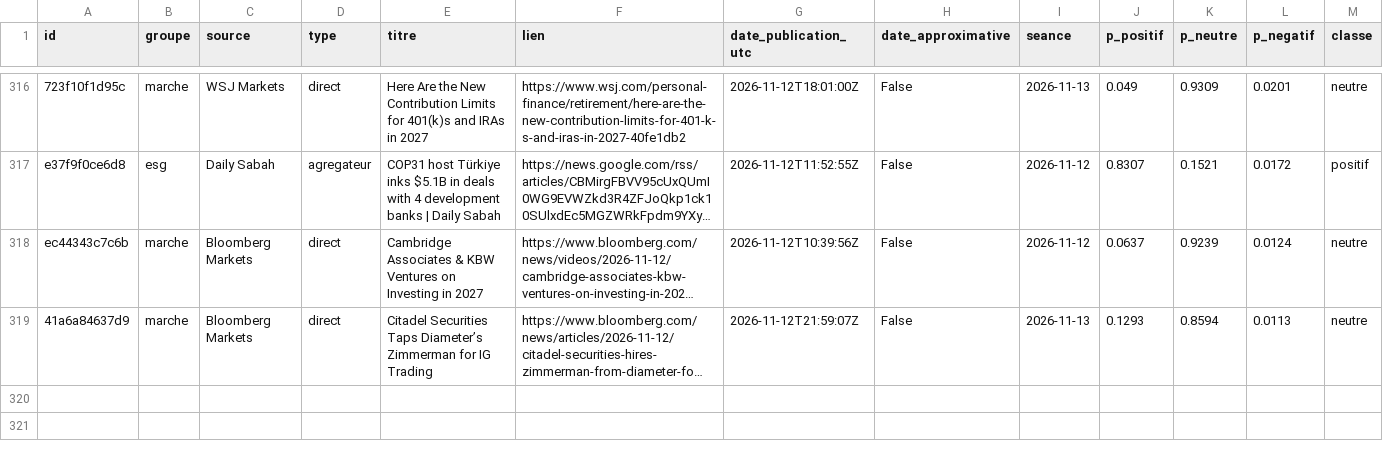
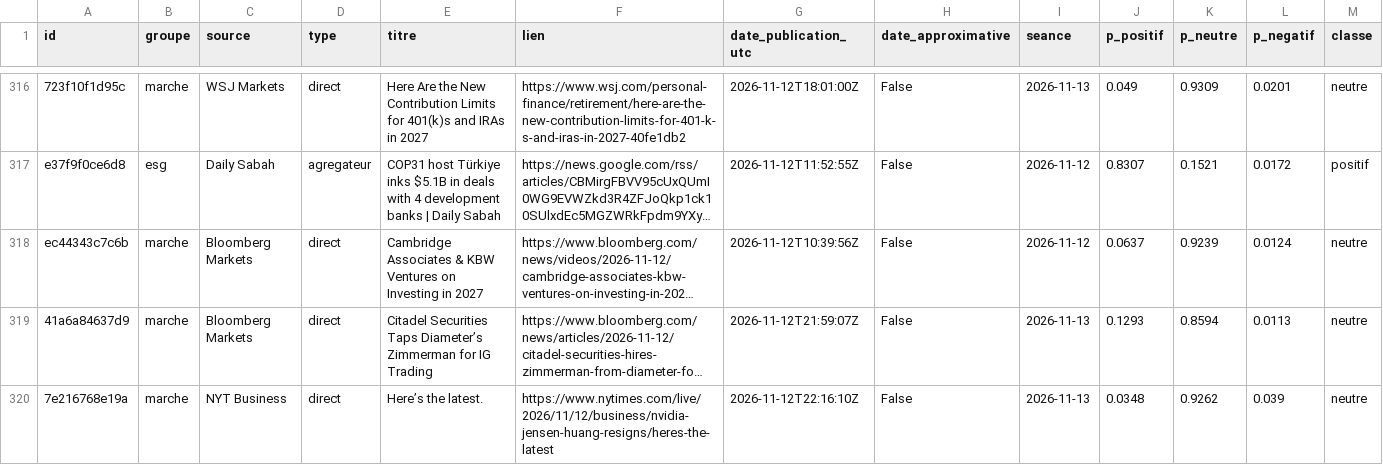
Before and after one commit to Gaaabbb444/contrepoint, a CSV file: data/titres/2026/11/2026-11-12.csv, drawn as a sheet; only a part is shown, gaps mark what is left out; long unchanged cells end in …; rows hold the shown columns only; the diff names each change by its address in the sheet, - before the commit and + after, or states it on an @@ line.

```diff
--- a/data/titres/2026/11/2026-11-12.csv
+++ b/data/titres/2026/11/2026-11-12.csv
+row 320: 7e216768e19a | marche | NYT Business | direct | Here’s the latest. | https://www.nytimes.com/live/2026/11/12/business/nvidia-jensen-huang-resigns/heres-the-latest | 2026-11-12T22:16:10Z | False | 2026-11-13 | 0.0348 | 0.9262 | 0.039 | neutre
```
Also changed, not shown: data/journal_execution.csv, data/titres/2026/11/2026-11-13.csv, 1 other file.
